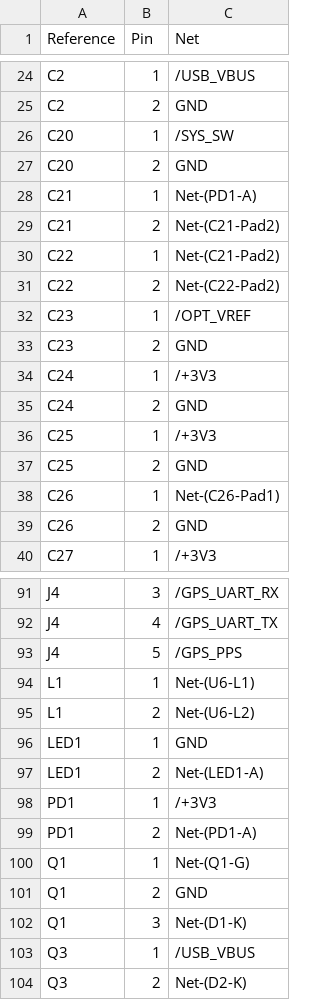
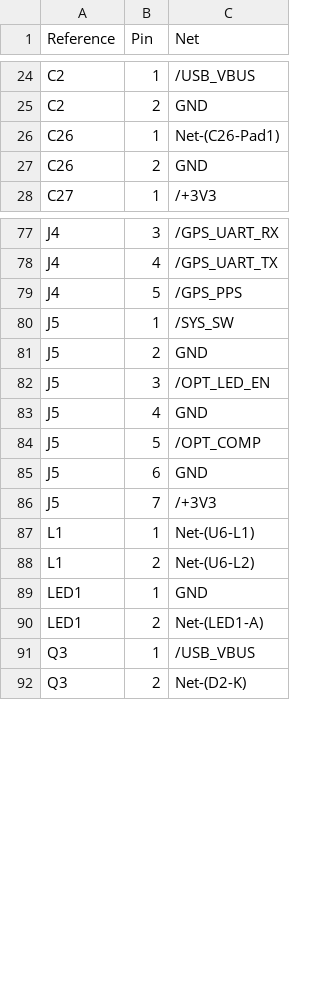
Before and after one commit to natehorst240-sketch/HoboBalancer, a CSV file: BalancerREF/review/pin-net-connections.csv, drawn as a sheet; only a part is shown, gaps mark what is left out; removed rows and columns are numbered as before the commit, all else as after; the diff covers the shown part only; the diff names each change by its address in the sheet, - before the commit and + after, or states it on an @@ line.

```diff
--- a/BalancerREF/review/pin-net-connections.csv
+++ b/BalancerREF/review/pin-net-connections.csv
-row 26: C20 | 1 | /SYS_SW
-row 27: C20 | 2 | GND
-row 28: C21 | 1 | Net-(PD1-A)
-row 29: C21 | 2 | Net-(C21-Pad2)
-row 30: C22 | 1 | Net-(C21-Pad2)
-row 31: C22 | 2 | Net-(C22-Pad2)
-row 32: C23 | 1 | /OPT_VREF
-row 33: C23 | 2 | GND
-row 34: C24 | 1 | /+3V3
-row 35: C24 | 2 | GND
-row 36: C25 | 1 | /+3V3
-row 37: C25 | 2 | GND
+row 80: J5 | 1 | /SYS_SW
+row 81: J5 | 2 | GND
+row 82: J5 | 3 | /OPT_LED_EN
+row 83: J5 | 4 | GND
+row 84: J5 | 5 | /OPT_COMP
+row 85: J5 | 6 | GND
+row 86: J5 | 7 | /+3V3
-row 98: PD1 | 1 | /+3V3
-row 99: PD1 | 2 | Net-(PD1-A)
-row 100: Q1 | 1 | Net-(Q1-G)
-row 101: Q1 | 2 | GND
-row 102: Q1 | 3 | Net-(D1-K)
```
Also changed, not shown: 41 removed rows and 1 edited cell elsewhere in this file, BalancerREF/review/IC-pin-audit.csv, 20 other files.
